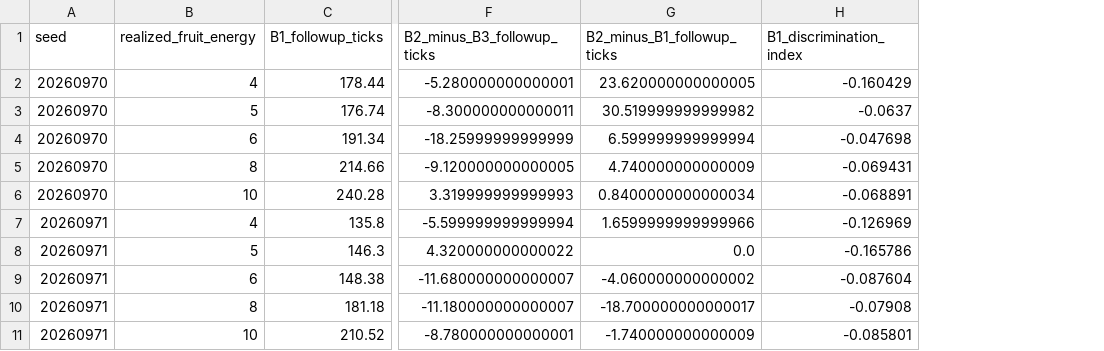
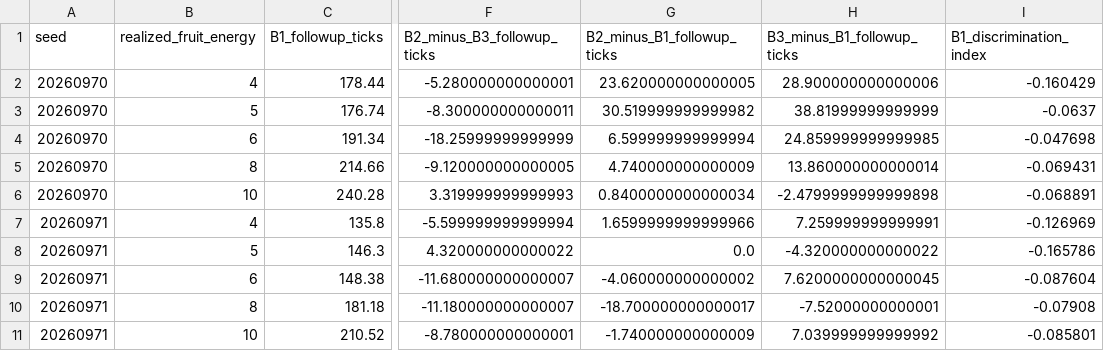
Before and after one commit to sstangkh73/artificial-evolution, a CSV file: reports/publication_value_of_information_2026-09-13/confirmatory/source_data/e6_seed_by_energy.csv, drawn as a sheet; only a part is shown, gaps mark what is left out; the diff names each change by its address in the sheet, - before the commit and + after, or states it on an @@ line.

```diff
--- a/reports/publication_value_of_information_2026-09-13/confirmatory/source_data/e6_seed_by_energy.csv
+++ b/reports/publication_value_of_information_2026-09-13/confirmatory/source_data/e6_seed_by_energy.csv
+column H (B3_minus_B1_followup_ticks), rows 2-11: 28.900000000000006 | 38.81999999999999 | 24.859999999999985 | 13.860000000000014 | -2.4799999999999898 | 7.259999999999991 | -4.320000000000022 | 7.6200000000000045 | -7.52000000000001 | 7.039999999999992
```
Also changed, not shown: reports/publication_value_of_information_2026-09-13/confirmatory/source_data/e6_energy_summary.csv, 29 other files.
